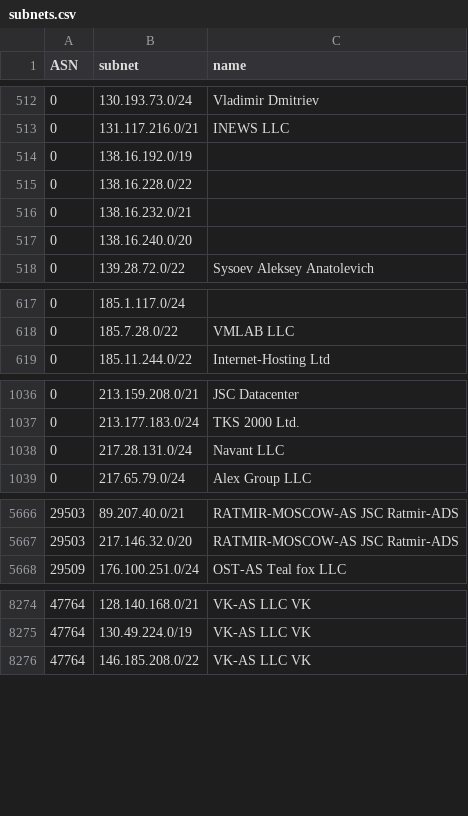
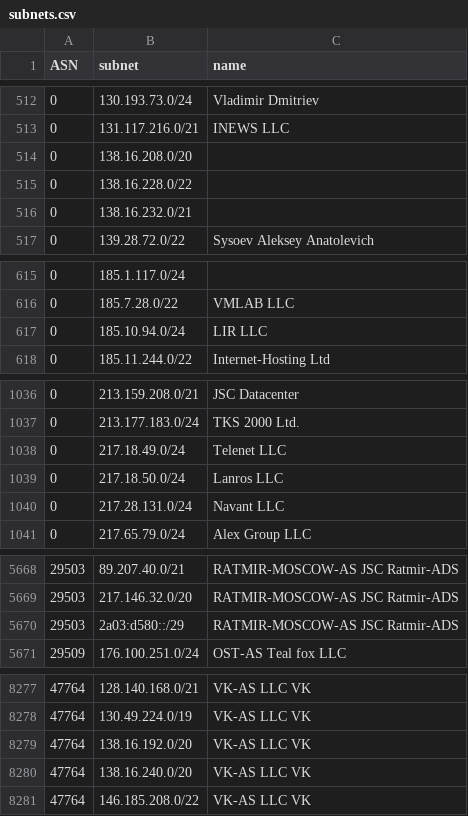
Before and after one commit to esergion/subnets-fetcher, a CSV file: countries/ru/subnets.csv, drawn as a sheet; only a part is shown, gaps mark what is left out; the diff covers the shown part only.

```diff
--- a/countries/ru/subnets.csv
+++ b/countries/ru/subnets.csv
@@ -513,6 +513,5 @@ ASN,subnet,name
 0,131.117.216.0/21,INEWS LLC
-0,138.16.192.0/19,
+0,138.16.208.0/20,
 0,138.16.228.0/22,
 0,138.16.232.0/21,
-0,138.16.240.0/20,
 0,139.28.72.0/22,Sysoev Aleksey Anatolevich
@@ -618,2 +616,3 @@ ASN,subnet,name
 0,185.7.28.0/22,VMLAB LLC
+0,185.10.94.0/24,LIR LLC
 0,185.11.244.0/22,Internet-Hosting Ltd
@@ -1037,2 +1037,4 @@ ASN,subnet,name
 0,213.177.183.0/24,TKS 2000 Ltd.
+0,217.18.49.0/24,Telenet LLC
+0,217.18.50.0/24,Lanros LLC
 0,217.28.131.0/24,Navant LLC
@@ -5667,2 +5669,3 @@ ASN,subnet,name
 29503,217.146.32.0/20,RATMIR-MOSCOW-AS JSC Ratmir-ADS
+29503,2a03:d580::/29,RATMIR-MOSCOW-AS JSC Ratmir-ADS
 29509,176.100.251.0/24,OST-AS Teal fox LLC
@@ -8275,2 +8278,4 @@ ASN,subnet,name
 47764,130.49.224.0/19,VK-AS LLC VK
+47764,138.16.192.0/20,VK-AS LLC VK
+47764,138.16.240.0/20,VK-AS LLC VK
 47764,146.185.208.0/22,VK-AS LLC VK
```
Also changed, not shown: 4 added rows, 3 removed rows and 1 edited cell elsewhere in this file, 2 other files.
